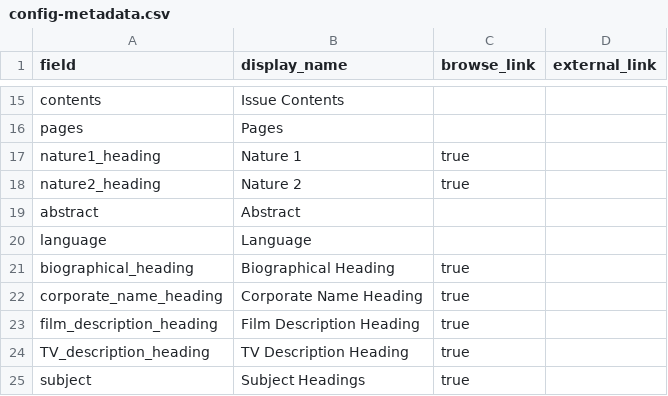
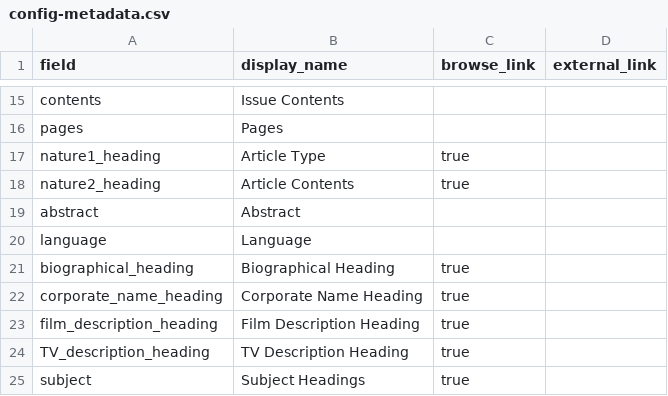
Before and after one commit to upfifilmarchives/periodicals, a CSV file: _data/config-metadata.csv, drawn as a sheet; only a part is shown, gaps mark what is left out.

Commit message:
Update config-metadata.csv

```diff
--- a/_data/config-metadata.csv
+++ b/_data/config-metadata.csv
@@ -16,4 +16,4 @@ contents,Issue Contents,
 pages, Pages,
-nature1_heading,Nature 1,true,
-nature2_heading,Nature 2,true,
+nature1_heading,Article Type,true,
+nature2_heading,Article Contents,true,
 abstract,Abstract,
```
